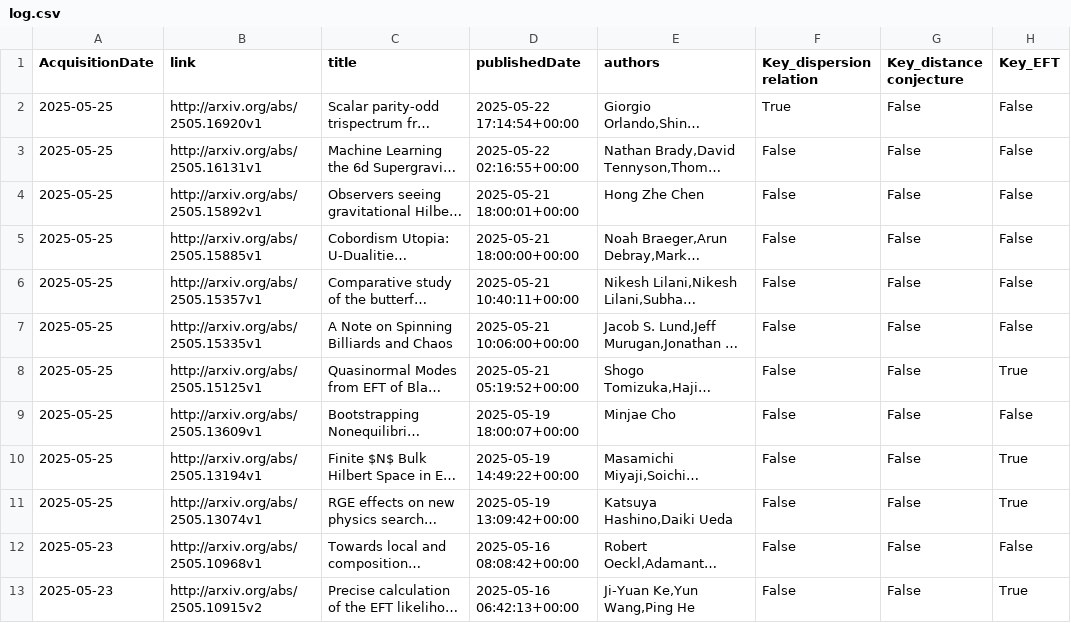
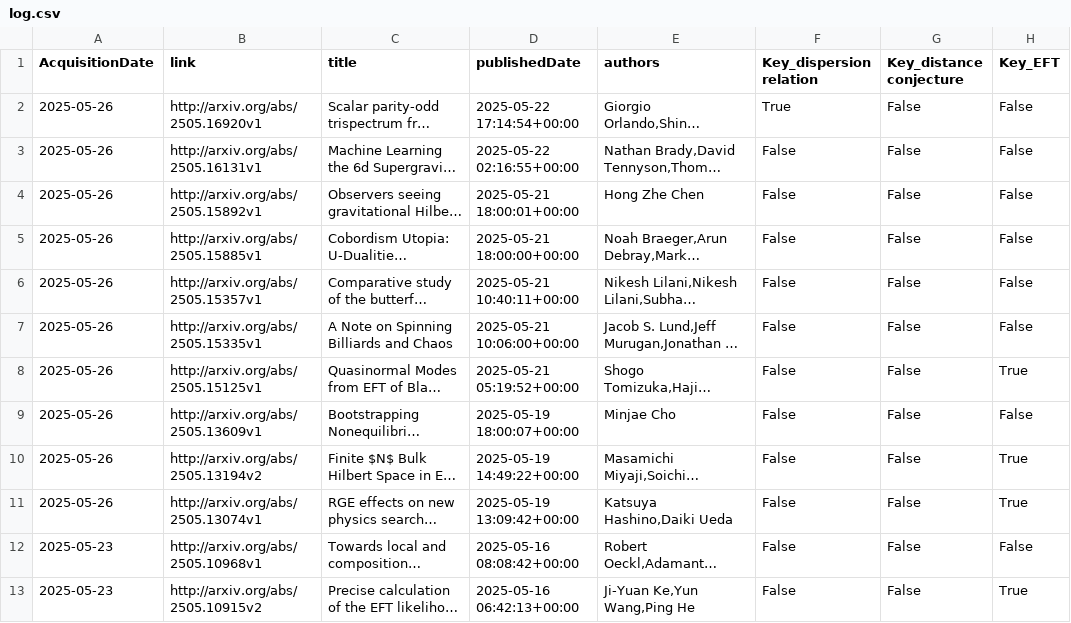
Before and after one commit to kikeda1102/arxiv-checker, a CSV file: log.csv, drawn as a sheet; only a part is shown; long unchanged cells end in …; the diff names each change by its address in the sheet, - before the commit and + after, or states it on an @@ line.

Commit message:
Auto run by GitHub Actions

```diff
--- a/log.csv
+++ b/log.csv
-A2:A11 (AcquisitionDate): 2025-05-25
+A2:A11 (AcquisitionDate): 2025-05-26
-B10 (link): http://arxiv.org/abs/2505.13194v1
+B10 (link): http://arxiv.org/abs/2505.13194v2
```
